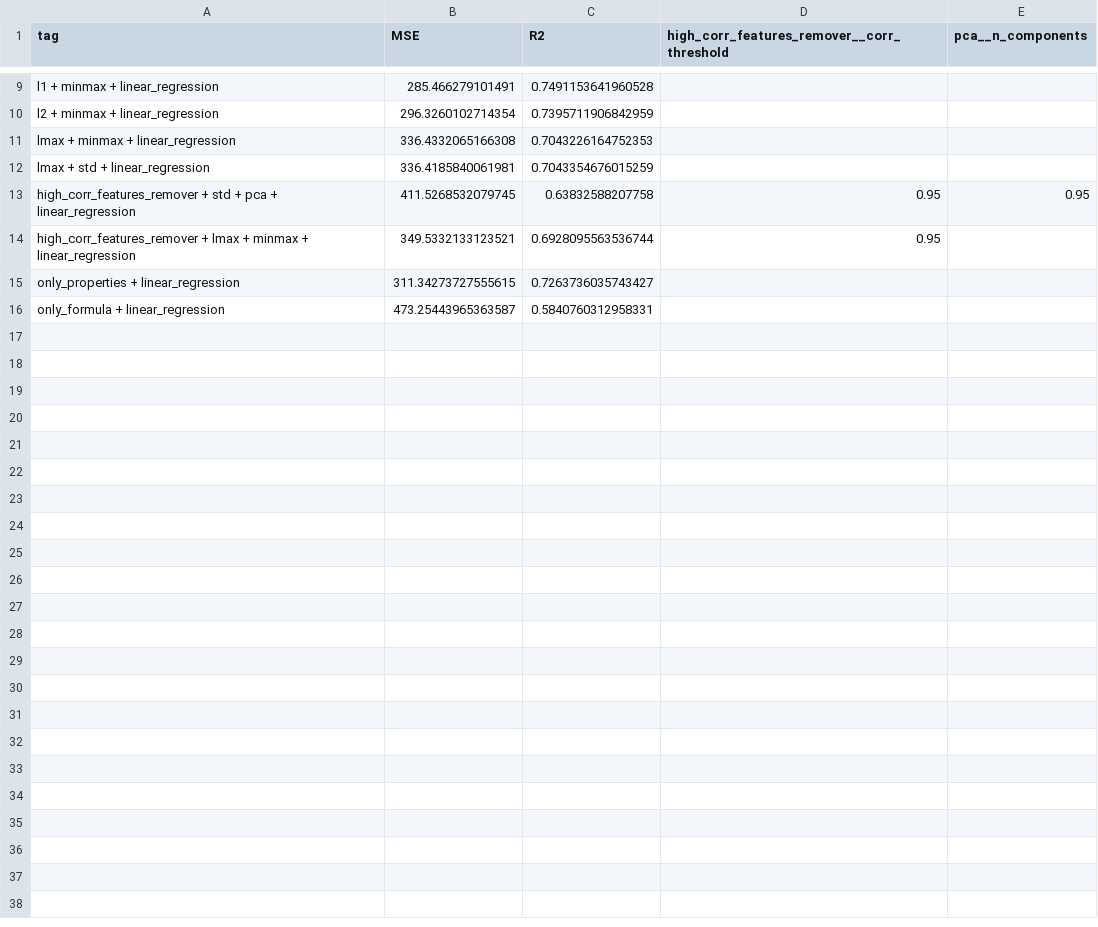
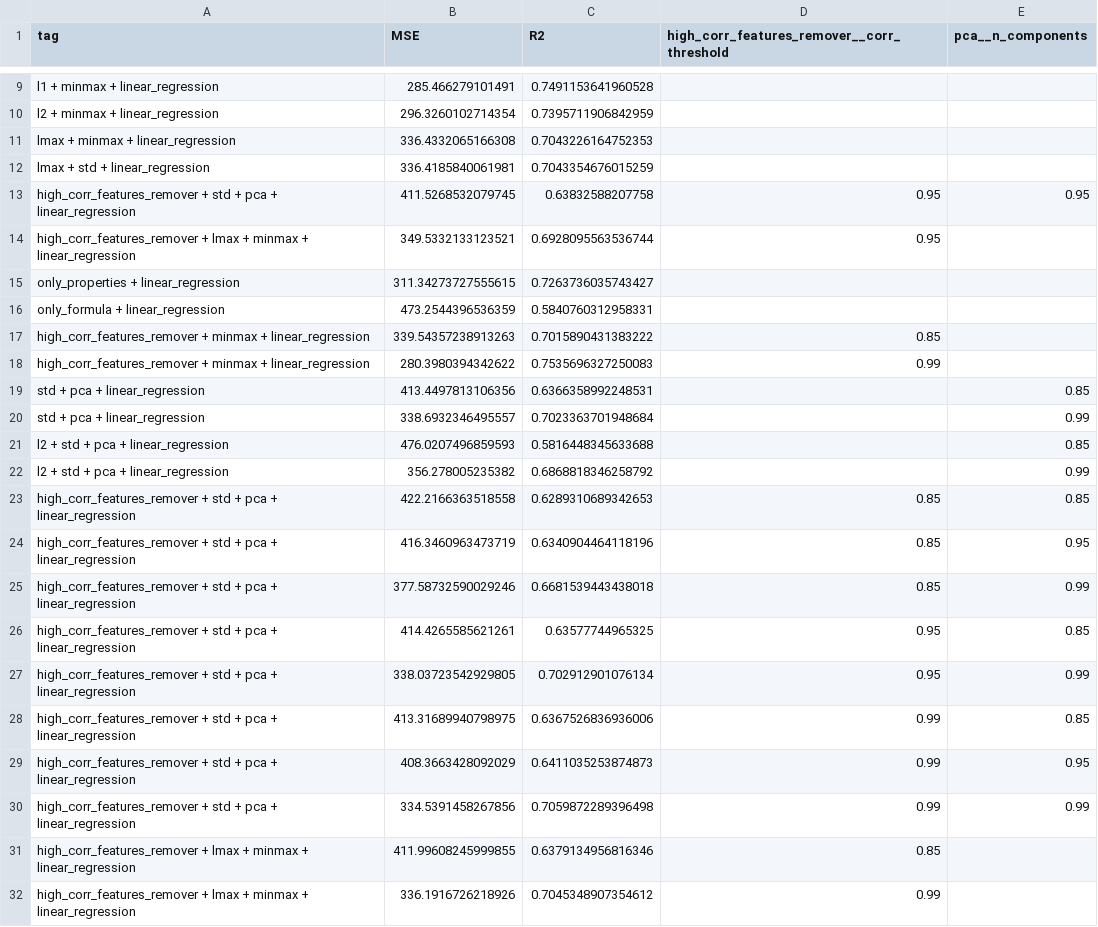
Before and after one commit to RiccardoEvangelisti/Critical-temperature-of-superconductors, a CSV file: outputs/linear_regression_output.csv, drawn as a sheet; only a part is shown, gaps mark what is left out.

```diff
--- a/outputs/linear_regression_output.csv
+++ b/outputs/linear_regression_output.csv
@@ -15,2 +15,18 @@ high_corr_features_remover + lmax + minmax + linear_regression,349.5332133123521
 only_properties + linear_regression,311.34273727555615,0.7263736035743427,,
-only_formula + linear_regression,473.25443965363587,0.5840760312958331,,
+only_formula + linear_regression,473.2544396536359,0.5840760312958331,,
+high_corr_features_remover + minmax + linear_regression,339.54357238913263,0.7015890431383222,0.85,
+high_corr_features_remover + minmax + linear_regression,280.3980394342622,0.7535696327250083,0.99,
+std + pca + linear_regression,413.4497813106356,0.6366358992248531,,0.85
+std + pca + linear_regression,338.6932346495557,0.7023363701948684,,0.99
+l2 + std + pca + linear_regression,476.0207496859593,0.5816448345633688,,0.85
+l2 + std + pca + linear_regression,356.278005235382,0.6868818346258792,,0.99
+high_corr_features_remover + std + pca + linear_regression,422.2166363518558,0.6289310689342653,0.85,0.85
+high_corr_features_remover + std + pca + linear_regression,416.3460963473719,0.6340904464118196,0.85,0.95
+high_corr_features_remover + std + pca + linear_regression,377.58732590029246,0.6681539443438018,0.85,0.99
+high_corr_features_remover + std + pca + linear_regression,414.4265585621261,0.63577744965325,0.95,0.85
+high_corr_features_remover + std + pca + linear_regression,338.03723542929805,0.702912901076134,0.95,0.99
+high_corr_features_remover + std + pca + linear_regression,413.31689940798975,0.6367526836936006,0.99,0.85
+high_corr_features_remover + std + pca + linear_regression,408.3663428092029,0.6411035253874873,0.99,0.95
+high_corr_features_remover + std + pca + linear_regression,334.5391458267856,0.7059872289396498,0.99,0.99
+high_corr_features_remover + lmax + minmax + linear_regression,411.99608245999855,0.6379134956816346,0.85,
+high_corr_features_remover + lmax + minmax + linear_regression,336.1916726218926,0.7045348907354612,0.99,
```
Also changed, not shown: 4 other files.
